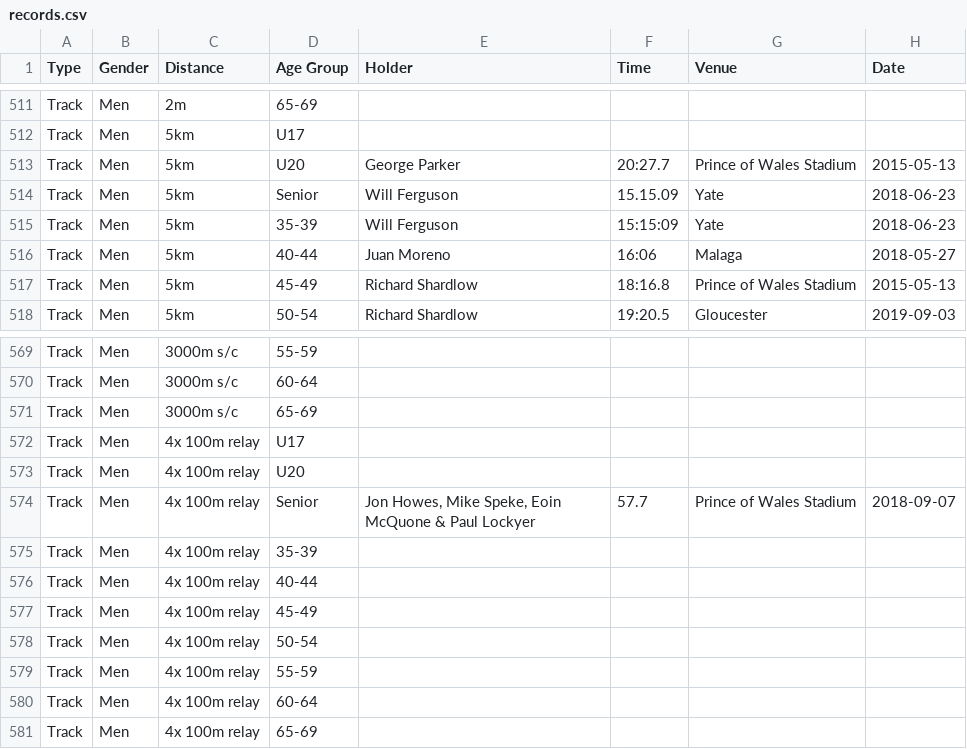
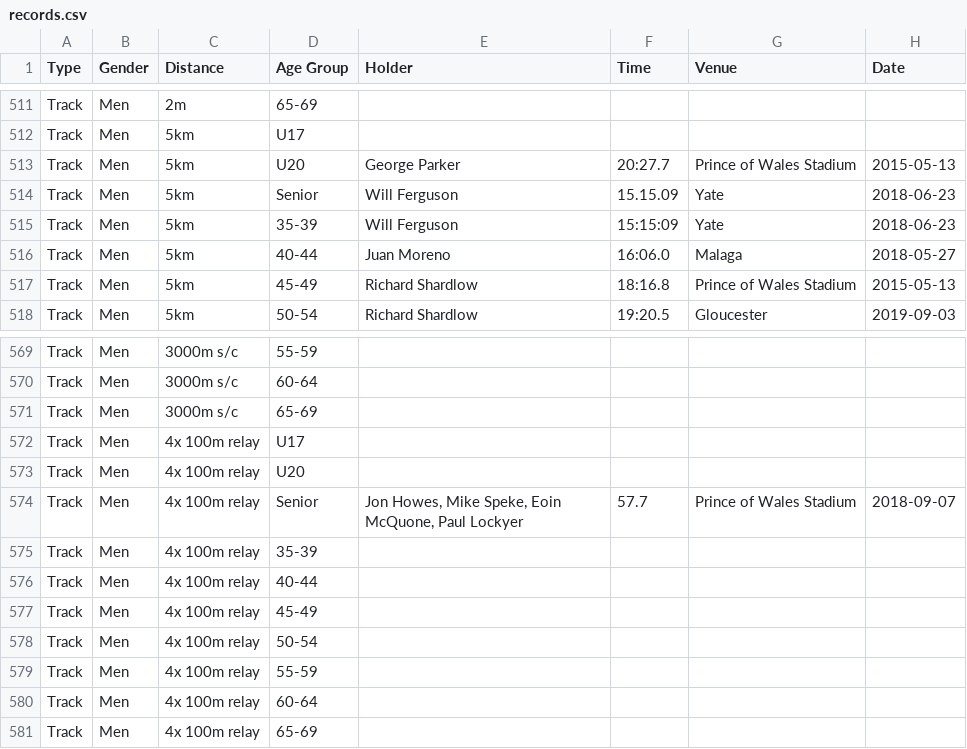
Before and after one commit to CLCStriders/striders, a CSV file: _data/records.csv, drawn as a sheet; only a part is shown, gaps mark what is left out; the diff covers the shown part only.

Commit message:
Time formatting

```diff
--- a/_data/records.csv
+++ b/_data/records.csv
@@ -515,3 +515,3 @@ Track,Men,5km,Senior,Will Ferguson,15.15.09,Yate,2018-06-23
 Track,Men,5km,35-39,Will Ferguson,15:15:09,Yate,2018-06-23
-Track,Men,5km,40-44,Juan Moreno,16:06,Malaga,2018-05-27
+Track,Men,5km,40-44,Juan Moreno,16:06.0,Malaga,2018-05-27
 Track,Men,5km,45-49,Richard Shardlow,18:16.8,Prince of Wales Stadium,2015-05-13
@@ -573,3 +573,3 @@ Track,Men,4x 100m relay,U17,,,,
 Track,Men,4x 100m relay,U20,,,,
-Track,Men,4x 100m relay,Senior,"Jon Howes, Mike Speke, Eoin McQuone & Paul Lockyer",57.7,Prince of Wales Stadium,2018-09-07
+Track,Men,4x 100m relay,Senior,"Jon Howes, Mike Speke, Eoin McQuone, Paul Lockyer",57.7,Prince of Wales Stadium,2018-09-07
 Track,Men,4x 100m relay,35-39,,,,
```
Also changed, not shown: 15 edited cells elsewhere in this file.
